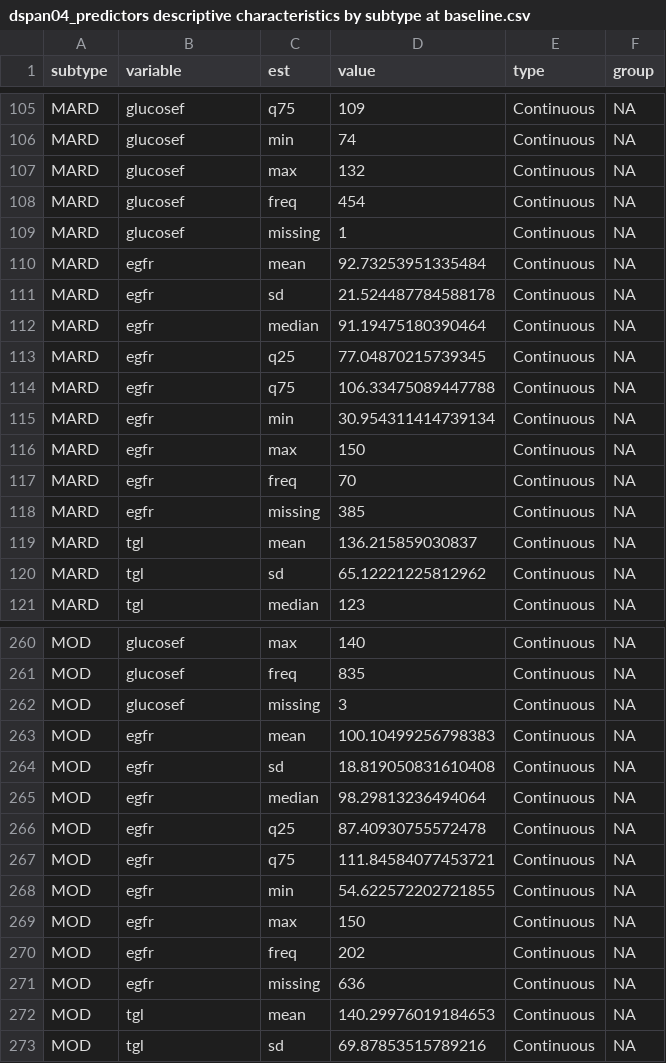
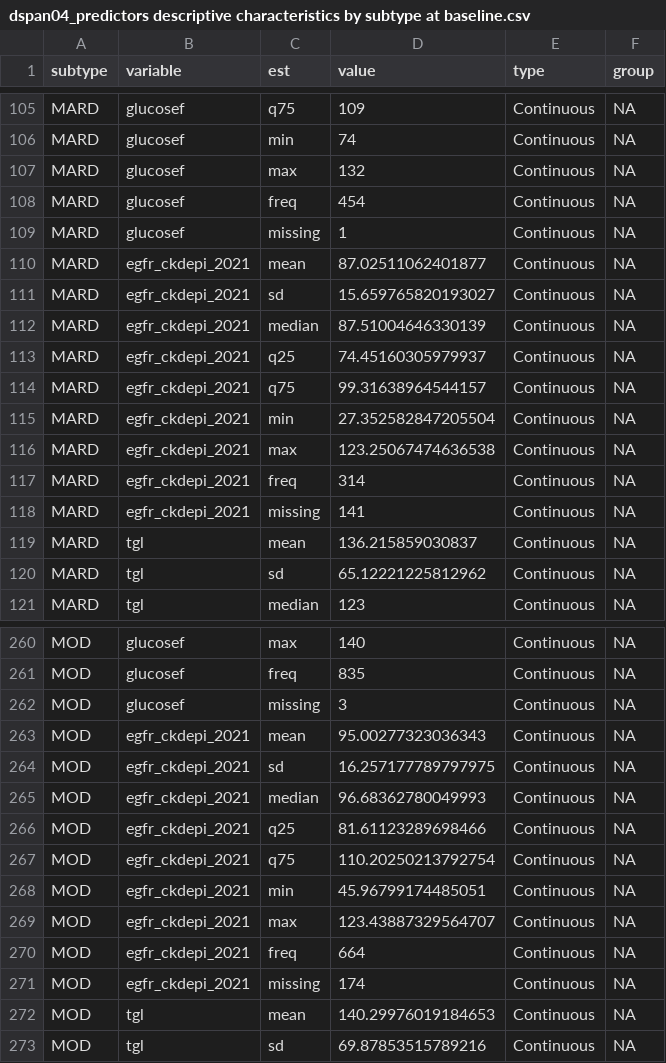
Before and after one commit to jvargh7/diabetes_subphenotypes_predictors, a CSV file: analysis/dspan04_predictors descriptive characteristics by subtype at baseline.csv, drawn as a sheet; only a part is shown, gaps mark what is left out; the diff covers the shown part only.

```diff
--- a/analysis/dspan04_predictors descriptive characteristics by subtype at baseline.csv
+++ b/analysis/dspan04_predictors descriptive characteristics by subtype at baseline.csv
@@ -109,11 +109,11 @@ MARD,glucosef,freq,454,Continuous,NA
 MARD,glucosef,missing,1,Continuous,NA
-MARD,egfr,mean,92.73253951335484,Continuous,NA
-MARD,egfr,sd,21.524487784588178,Continuous,NA
-MARD,egfr,median,91.19475180390464,Continuous,NA
-MARD,egfr,q25,77.04870215739345,Continuous,NA
-MARD,egfr,q75,106.33475089447788,Continuous,NA
-MARD,egfr,min,30.954311414739134,Continuous,NA
-MARD,egfr,max,150,Continuous,NA
-MARD,egfr,freq,70,Continuous,NA
-MARD,egfr,missing,385,Continuous,NA
+MARD,egfr_ckdepi_2021,mean,87.02511062401877,Continuous,NA
+MARD,egfr_ckdepi_2021,sd,15.659765820193027,Continuous,NA
+MARD,egfr_ckdepi_2021,median,87.51004646330139,Continuous,NA
+MARD,egfr_ckdepi_2021,q25,74.45160305979937,Continuous,NA
+MARD,egfr_ckdepi_2021,q75,99.31638964544157,Continuous,NA
+MARD,egfr_ckdepi_2021,min,27.352582847205504,Continuous,NA
+MARD,egfr_ckdepi_2021,max,123.25067474636538,Continuous,NA
+MARD,egfr_ckdepi_2021,freq,314,Continuous,NA
+MARD,egfr_ckdepi_2021,missing,141,Continuous,NA
 MARD,tgl,mean,136.215859030837,Continuous,NA
@@ -262,11 +262,11 @@ MOD,glucosef,freq,835,Continuous,NA
 MOD,glucosef,missing,3,Continuous,NA
-MOD,egfr,mean,100.10499256798383,Continuous,NA
-MOD,egfr,sd,18.819050831610408,Continuous,NA
-MOD,egfr,median,98.29813236494064,Continuous,NA
-MOD,egfr,q25,87.40930755572478,Continuous,NA
-MOD,egfr,q75,111.84584077453721,Continuous,NA
-MOD,egfr,min,54.622572202721855,Continuous,NA
-MOD,egfr,max,150,Continuous,NA
-MOD,egfr,freq,202,Continuous,NA
-MOD,egfr,missing,636,Continuous,NA
+MOD,egfr_ckdepi_2021,mean,95.00277323036343,Continuous,NA
+MOD,egfr_ckdepi_2021,sd,16.257177789797975,Continuous,NA
+MOD,egfr_ckdepi_2021,median,96.68362780049993,Continuous,NA
+MOD,egfr_ckdepi_2021,q25,81.61123289698466,Continuous,NA
+MOD,egfr_ckdepi_2021,q75,110.20250213792754,Continuous,NA
+MOD,egfr_ckdepi_2021,min,45.96799174485051,Continuous,NA
+MOD,egfr_ckdepi_2021,max,123.43887329564707,Continuous,NA
+MOD,egfr_ckdepi_2021,freq,664,Continuous,NA
+MOD,egfr_ckdepi_2021,missing,174,Continuous,NA
 MOD,tgl,mean,140.29976019184653,Continuous,NA
```
Also changed, not shown: 72 edited cells elsewhere in this file, analysis/dspan04_predictors descriptive characteristics by subtype at last follow-up.csv, paper/table_predictors descriptive characteristics by subtype at baseline.csv, 10 other files.
